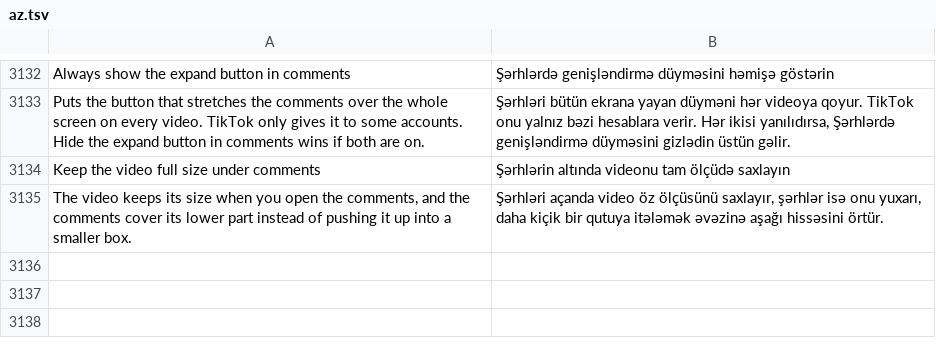
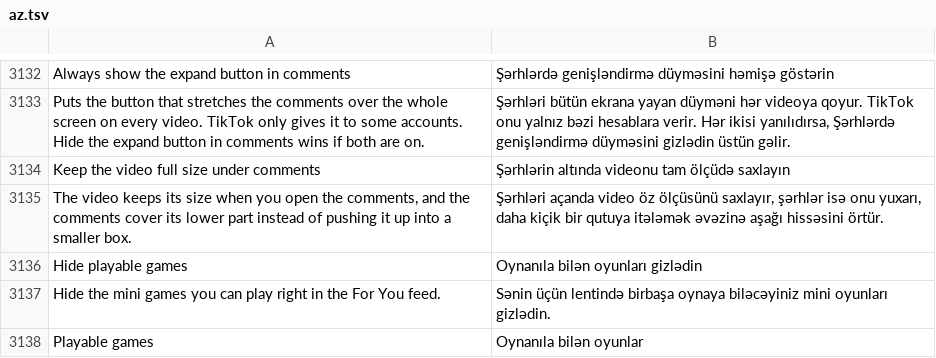
Before and after one commit to SysAdminDoc/HushFeed, a TSV file: extensions/tiktok/src/main/l10n/az.tsv, drawn as a sheet; only a part is shown, gaps mark what is left out; the diff names each change by its address in the sheet, - before the commit and + after, or states it on an @@ line.

```diff
--- a/extensions/tiktok/src/main/l10n/az.tsv
+++ b/extensions/tiktok/src/main/l10n/az.tsv
+row 3136: Hide playable games | Oynanıla bilən oyunları gizlədin
+row 3137: Hide the mini games you can play right in the For You feed. | Sənin üçün lentində birbaşa oynaya biləcəyiniz mini oyunları gizlədin.
+row 3138: Playable games | Oynanıla bilən oyunlar
```
Also changed, not shown: extensions/tiktok/src/main/l10n/ar.tsv, extensions/tiktok/src/main/l10n/in.csv, 35 other files.
